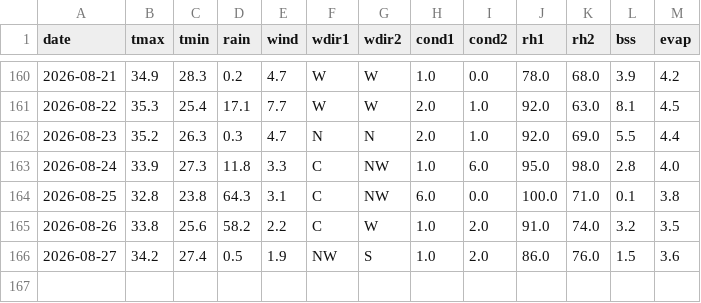
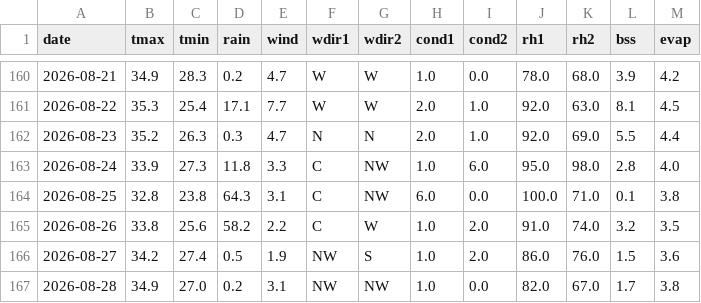
Before and after one commit to rameshram96/iari_weather_data, a CSV file: data/iari_weather.csv, drawn as a sheet; only a part is shown, gaps mark what is left out.

```diff
--- a/data/iari_weather.csv
+++ b/data/iari_weather.csv
@@ -166 +166,2 @@ date,tmax,tmin,rain,wind,wdir1,wdir2,cond1,cond2,rh1,rh2,bss,evap
 2026-08-27,34.2,27.4,0.5,1.9,NW,S,1.0,2.0,86.0,76.0,1.5,3.6
+2026-08-28,34.9,27.0,0.2,3.1,NW,NW,1.0,0.0,82.0,67.0,1.7,3.8
```
Also changed, not shown: data/monthly_rainfall.csv, 1 other file.
